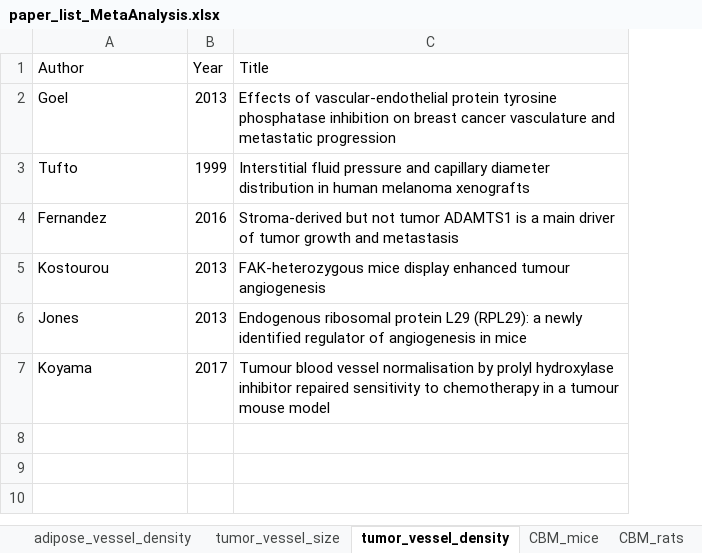
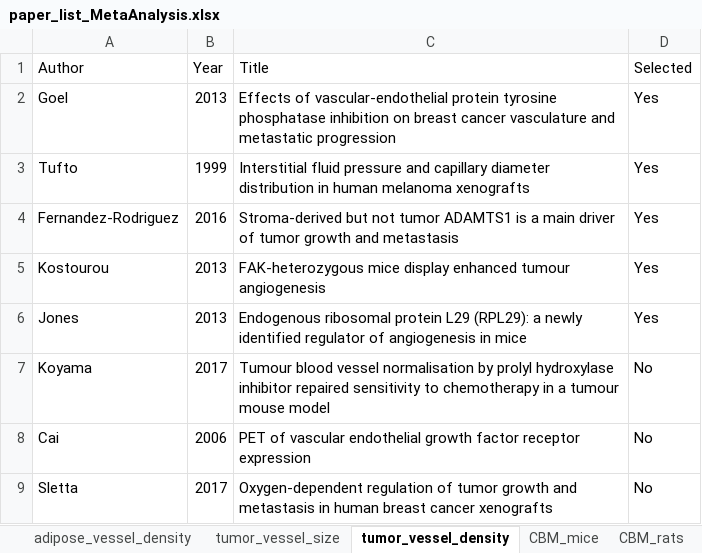
Before and after one commit to YunjeongLee/meta-analysis-for-VEGF-signaling, an Excel workbook: data/papers/paper_list_MetaAnalysis.xlsx, sheet tumor_vessel_density, drawn as a sheet; values as stored, in another font and other column widths than the file's, no borders; the diff names each change by its address in the sheet, - before the commit and + after, or states it on an @@ line.

Commit message:
edit list of papers read for meta-analysis and add column to show if Yunjeong read the paper or not

```diff
--- a/data/papers/paper_list_MetaAnalysis.xlsx (sheet tumor_vessel_density)
+++ b/data/papers/paper_list_MetaAnalysis.xlsx (sheet tumor_vessel_density)
+column D (Selected), rows 2-7: Yes | Yes | Yes | Yes | Yes | No
-A4 (Author): Fernandez
+A4 (Author): Fernandez-Rodriguez
+row 8: Cai | 2006 | PET of vascular endothelial growth factor receptor expression | No
+row 9: Sletta | 2017 | Oxygen-dependent regulation of tumor growth and metastasis in human breast cancer xenografts | No
```
Also changed, not shown: sheet CBM_rats, sheet Kd_for_VEGFR1_and_VEGFR2, sheet tumor_vessel_size, sheet CBM_mice, sheet Kd_for_NRP1, sheet adipose_vessel_size, 2 more sheets.
